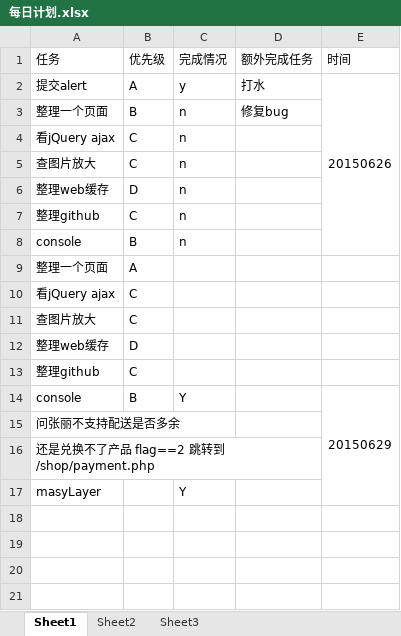
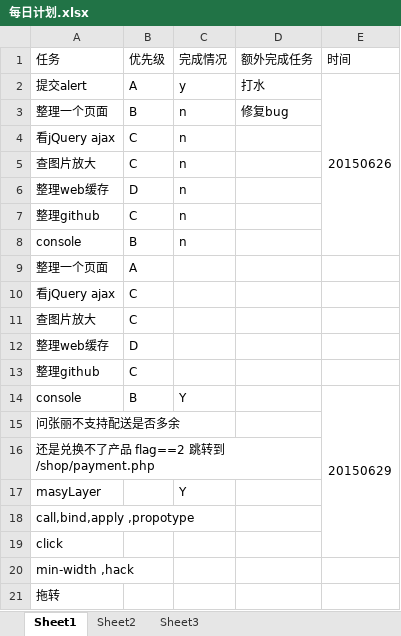
Before and after one commit to lanma121/MYFILE, an Excel workbook: myInfo/每日计划.xlsx, sheet Sheet1, drawn as a sheet; values as stored, in another font and other column widths than the file's, no borders; the diff names each change by its address in the sheet, - before the commit and + after, or states it on an @@ line.

```diff
--- a/myInfo/每日计划.xlsx (sheet Sheet1)
+++ b/myInfo/每日计划.xlsx (sheet Sheet1)
+row 18: call,bind,apply ,propotype
+row 19: click
+row 20: min-width ,hack
+row 21: 拖转
```
Also changed, not shown: 2 other files.
